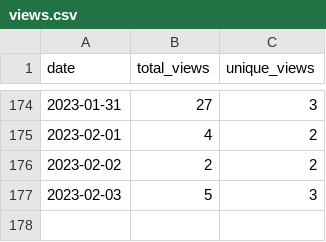
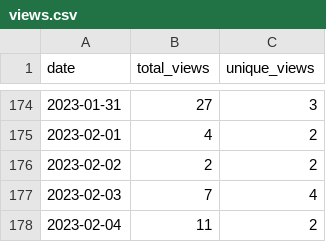
Before and after one commit to wumphlett/COMP-2210, a CSV file: .traffic/views.csv, drawn as a sheet; only a part is shown, gaps mark what is left out.

Commit message:
Updating repository traffic

```diff
--- a/.traffic/views.csv
+++ b/.traffic/views.csv
@@ -176,2 +176,3 @@ date,total_views,unique_views
 2023-02-02,2,2
-2023-02-03,5,3
+2023-02-03,7,4
+2023-02-04,11,2
```
Also changed, not shown: .traffic/clones.csv, 3 other files.
